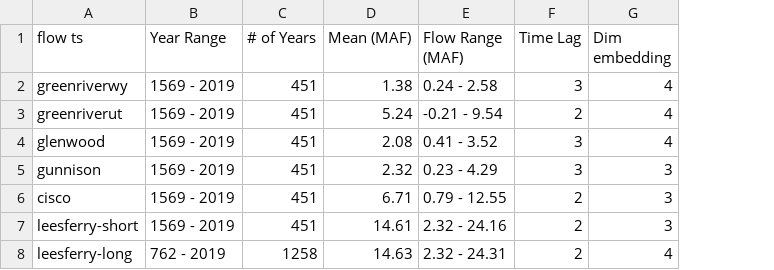
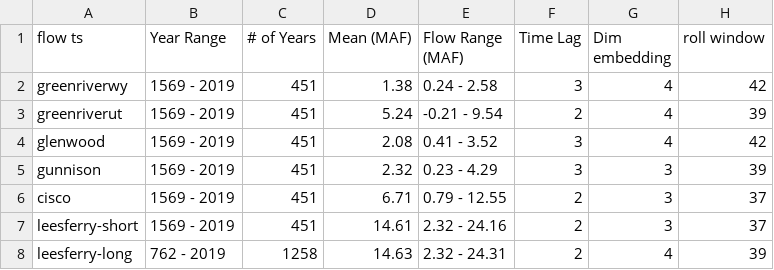
Before and after one commit to ppuentex/UCRB_NL_Streamflow, a CSV file: Output_Data/ts_info.csv, drawn as a sheet; the diff names each change by its address in the sheet, - before the commit and + after, or states it on an @@ line.

Commit message:
added rolling window to the info table

```diff
--- a/Output_Data/ts_info.csv
+++ b/Output_Data/ts_info.csv
+column H (roll window), rows 2-8: 42 | 39 | 42 | 39 | 37 | 37 | 39
```
